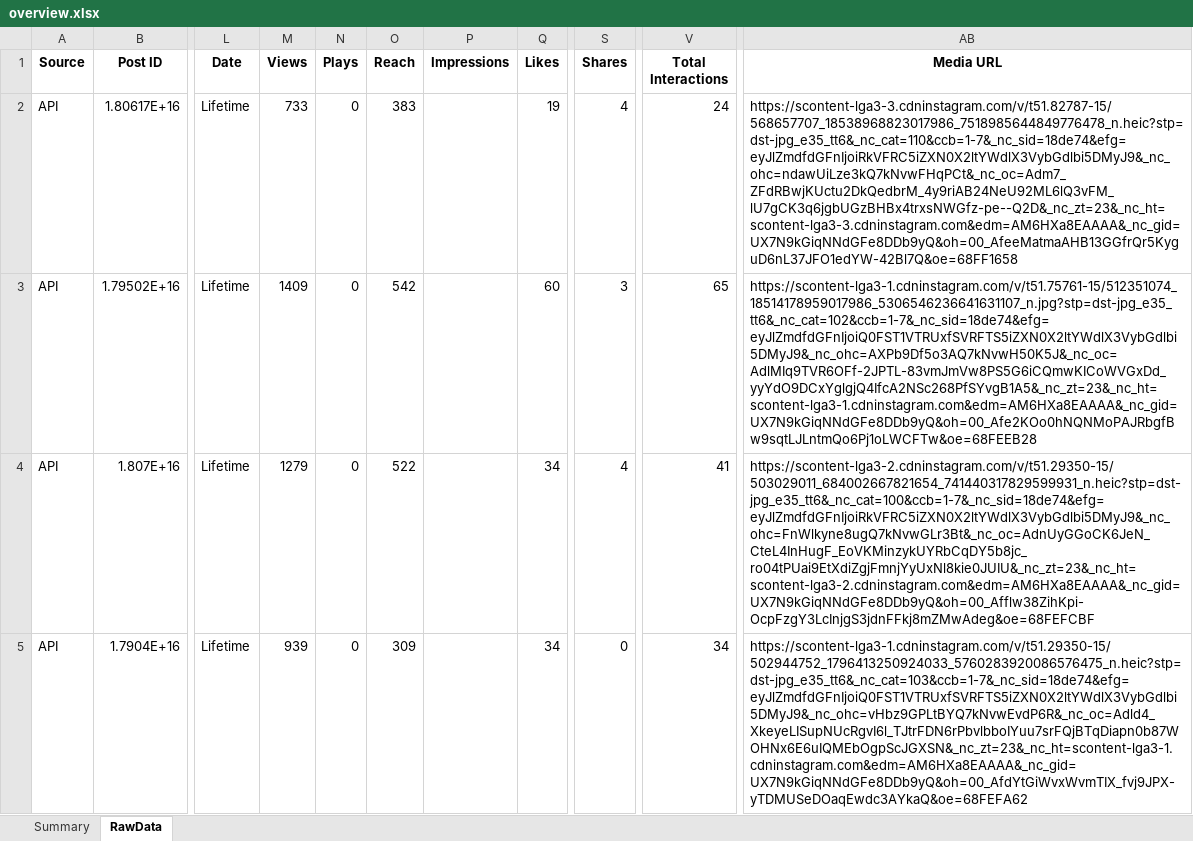
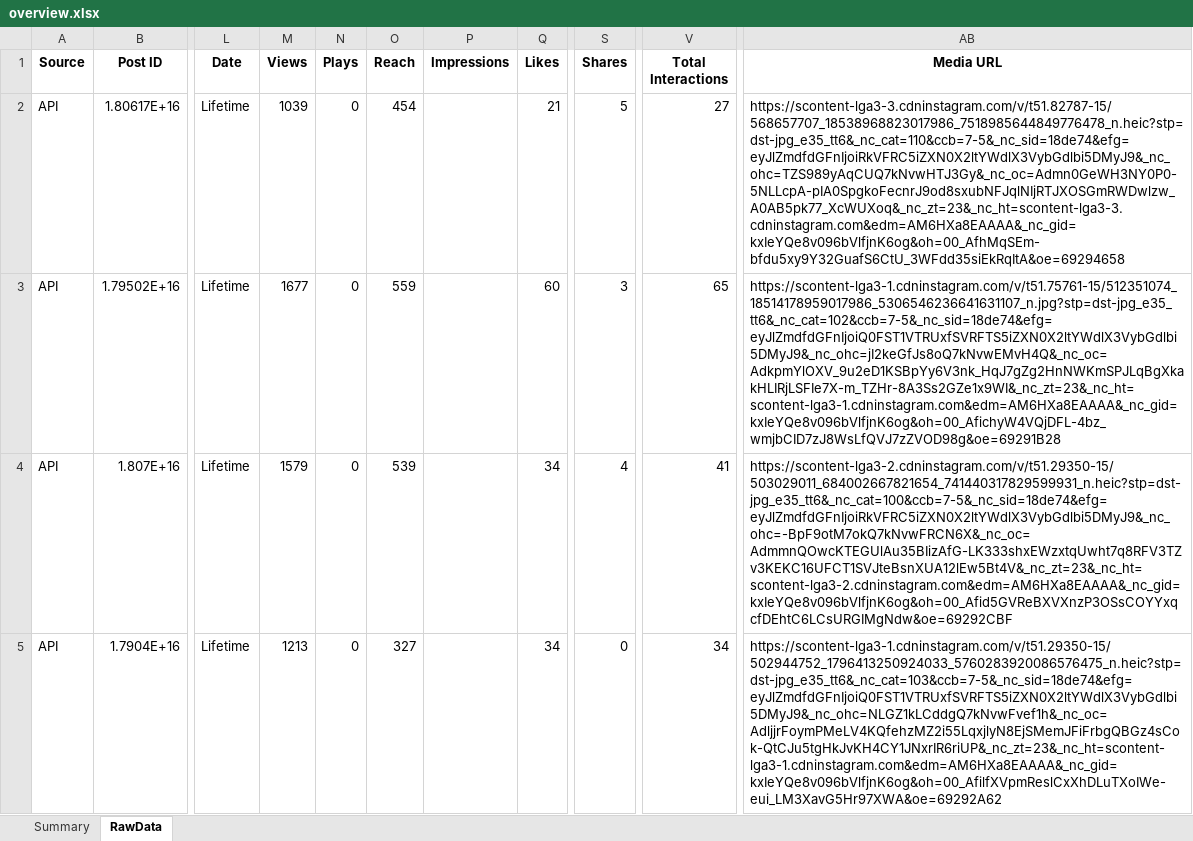
Before and after one commit to jrwatson94/hamlet-isn-t-dead-analytics, an Excel workbook: analysis/output/overview.xlsx, sheet RawData, drawn as a sheet; only a part is shown, gaps mark what is left out; values as stored, in another font and other column widths than the file's, no borders; the diff covers the shown part only; the diff names each change by its address in the sheet, - before the commit and + after, or states it on an @@ line.

```diff
--- a/analysis/output/overview.xlsx (sheet RawData)
+++ b/analysis/output/overview.xlsx (sheet RawData)
-M2 (Views): 733
+M2 (Views): 1039
-O2 (Reach): 383
+O2 (Reach): 454
-Q2 (Likes): 19
+Q2 (Likes): 21
-S2 (Shares): 4
+S2 (Shares): 5
-V2 (Total Interactions): 24
+V2 (Total Interactions): 27
-AB2 (Media URL): https://scontent-lga3-3.cdninstagram.com/v/t51.82787-15/568657707_18538968823017986_7518985644849776478_n.heic?stp=dst-jpg_e35_tt6&_nc_cat=110&ccb=1-7&_nc_sid=18de74&efg=eyJlZmdfdGFnIjoiRkVFRC5iZXN0X2ltYWdlX3VybGdlbi5DMyJ9&_nc_ohc=ndawUiLze3kQ7kNvwFHqPCt&_nc_oc=Adm7_ZFdRBwjKUctu2DkQedbrM_4y9riAB24NeU92ML6lQ3vFM_lU7gCK3q6jgbUGzBHBx4trxsNWGfz-pe--Q2D&_nc_zt=23&_nc_ht=scontent-lga3-3.cdninstagram.com&edm=AM6HXa8EAAAA&_nc_gid=UX7N9kGiqNNdGFe8DDb9yQ&oh=00_AfeeMatmaAHB13GGfrQr5KyguD6nL37JFO1edYW-42Bl7Q&oe=68FF1658
+AB2 (Media URL): https://scontent-lga3-3.cdninstagram.com/v/t51.82787-15/568657707_18538968823017986_7518985644849776478_n.heic?stp=dst-jpg_e35_tt6&_nc_cat=110&ccb=7-5&_nc_sid=18de74&efg=eyJlZmdfdGFnIjoiRkVFRC5iZXN0X2ltYWdlX3VybGdlbi5DMyJ9&_nc_ohc=TZS989yAqCUQ7kNvwHTJ3Gy&_nc_oc=Admn0GeWH3NY0P0-5NLLcpA-pIA0SpgkoFecnrJ9od8sxubNFJqlNIjRTJXOSGmRWDwlzw_A0AB5pk77_XcWUXoq&_nc_zt=23&_nc_ht=scontent-lga3-3.cdninstagram.com&edm=AM6HXa8EAAAA&_nc_gid=kxIeYQe8v096bVlfjnK6og&oh=00_AfhMqSEm-bfdu5xy9Y32GuafS6CtU_3WFdd35siEkRqItA&oe=69294658
-M3 (Views): 1409
+M3 (Views): 1677
-O3 (Reach): 542
+O3 (Reach): 559
-AB3 (Media URL): https://scontent-lga3-1.cdninstagram.com/v/t51.75761-15/512351074_18514178959017986_5306546236641631107_n.jpg?stp=dst-jpg_e35_tt6&_nc_cat=102&ccb=1-7&_nc_sid=18de74&efg=eyJlZmdfdGFnIjoiQ0FST1VTRUxfSVRFTS5iZXN0X2ltYWdlX3VybGdlbi5DMyJ9&_nc_ohc=AXPb9Df5o3AQ7kNvwH50K5J&_nc_oc=AdlMIq9TVR6OFf-2JPTL-83vmJmVw8PS5G6iCQmwKICoWVGxDd_yyYdO9DCxYglgjQ4IfcA2NSc268PfSYvgB1A5&_nc_zt=23&_nc_ht=scontent-lga3-1.cdninstagram.com&edm=AM6HXa8EAAAA&_nc_gid=UX7N9kGiqNNdGFe8DDb9yQ&oh=00_Afe2KOo0hNQNMoPAJRbgfBw9sqtLJLntmQo6Pj1oLWCFTw&oe=68FEEB28
+AB3 (Media URL): https://scontent-lga3-1.cdninstagram.com/v/t51.75761-15/512351074_18514178959017986_5306546236641631107_n.jpg?stp=dst-jpg_e35_tt6&_nc_cat=102&ccb=7-5&_nc_sid=18de74&efg=eyJlZmdfdGFnIjoiQ0FST1VTRUxfSVRFTS5iZXN0X2ltYWdlX3VybGdlbi5DMyJ9&_nc_ohc=jI2keGfJs8oQ7kNvwEMvH4Q&_nc_oc=AdkpmYlOXV_9u2eD1KSBpYy6V3nk_HqJ7gZg2HnNWKmSPJLqBgXkakHLIRjLSFIe7X-m_TZHr-8A3Ss2GZe1x9WI&_nc_zt=23&_nc_ht=scontent-lga3-1.cdninstagram.com&edm=AM6HXa8EAAAA&_nc_gid=kxIeYQe8v096bVlfjnK6og&oh=00_AfichyW4VQjDFL-4bz_wmjbCID7zJ8WsLfQVJ7zZVOD98g&oe=69291B28
-M4 (Views): 1279
+M4 (Views): 1579
-O4 (Reach): 522
+O4 (Reach): 539
-AB4 (Media URL): https://scontent-lga3-2.cdninstagram.com/v/t51.29350-15/503029011_684002667821654_741440317829599931_n.heic?stp=dst-jpg_e35_tt6&_nc_cat=100&ccb=1-7&_nc_sid=18de74&efg=eyJlZmdfdGFnIjoiRkVFRC5iZXN0X2ltYWdlX3VybGdlbi5DMyJ9&_nc_ohc=FnWlkyne8ugQ7kNvwGLr3Bt&_nc_oc=AdnUyGGoCK6JeN_CteL4InHugF_EoVKMinzykUYRbCqDY5b8jc_ro04tPUai9EtXdiZgjFmnjYyUxNl8kie0JUIU&_nc_zt=23&_nc_ht=scontent-lga3-2.cdninstagram.com&edm=AM6HXa8EAAAA&_nc_gid=UX7N9kGiqNNdGFe8DDb9yQ&oh=00_Afflw38ZihKpi-OcpFzgY3LcInjgS3jdnFFkj8mZMwAdeg&oe=68FEFCBF
+AB4 (Media URL): https://scontent-lga3-2.cdninstagram.com/v/t51.29350-15/503029011_684002667821654_741440317829599931_n.heic?stp=dst-jpg_e35_tt6&_nc_cat=100&ccb=7-5&_nc_sid=18de74&efg=eyJlZmdfdGFnIjoiRkVFRC5iZXN0X2ltYWdlX3VybGdlbi5DMyJ9&_nc_ohc=-BpF9otM7okQ7kNvwFRCN6X&_nc_oc=AdmmnQOwcKTEGUlAu35BIizAfG-LK333shxEWzxtqUwht7q8RFV3TZv3KEKC16UFCT1SVJteBsnXUA12lEw5Bt4V&_nc_zt=23&_nc_ht=scontent-lga3-2.cdninstagram.com&edm=AM6HXa8EAAAA&_nc_gid=kxIeYQe8v096bVlfjnK6og&oh=00_Afid5GVReBXVXnzP3OSsCOYYxqcfDEhtC6LCsURGIMgNdw&oe=69292CBF
-M5 (Views): 939
+M5 (Views): 1213
-O5 (Reach): 309
+O5 (Reach): 327
-AB5 (Media URL): https://scontent-lga3-1.cdninstagram.com/v/t51.29350-15/502944752_1796413250924033_5760283920086576475_n.heic?stp=dst-jpg_e35_tt6&_nc_cat=103&ccb=1-7&_nc_sid=18de74&efg=eyJlZmdfdGFnIjoiQ0FST1VTRUxfSVRFTS5iZXN0X2ltYWdlX3VybGdlbi5DMyJ9&_nc_ohc=vHbz9GPLtBYQ7kNvwEvdP6R&_nc_oc=Adld4_XkeyeLISupNUcRgvI6l_TJtrFDN6rPbvlbboIYuu7srFQjBTqDiapn0b87WOHNx6E6uIQMEbOgpScJGXSN&_nc_zt=23&_nc_ht=scontent-lga3-1.cdninstagram.com&edm=AM6HXa8EAAAA&_nc_gid=UX7N9kGiqNNdGFe8DDb9yQ&oh=00_AfdYtGiWvxWvmTIX_fvj9JPX-yTDMUSeDOaqEwdc3AYkaQ&oe=68FEFA62
+AB5 (Media URL): https://scontent-lga3-1.cdninstagram.com/v/t51.29350-15/502944752_1796413250924033_5760283920086576475_n.heic?stp=dst-jpg_e35_tt6&_nc_cat=103&ccb=7-5&_nc_sid=18de74&efg=eyJlZmdfdGFnIjoiQ0FST1VTRUxfSVRFTS5iZXN0X2ltYWdlX3VybGdlbi5DMyJ9&_nc_ohc=NLGZ1kLCddgQ7kNvwFvef1h&_nc_oc=AdljjrFoymPMeLV4KQfehzMZ2i55LqxjlyN8EjSMemJFiFrbgQBGz4sCok-QtCJu5tgHkJvKH4CY1JNxrIR6riUP&_nc_zt=23&_nc_ht=scontent-lga3-1.cdninstagram.com&edm=AM6HXa8EAAAA&_nc_gid=kxIeYQe8v096bVlfjnK6og&oh=00_AfilfXVpmReslCxXhDLuTXoIWe-eui_LM3XavG5Hr97XWA&oe=69292A62
```
Also changed, not shown: 586 edited cells elsewhere in this sheet, sheet Summary, 27 other files.
